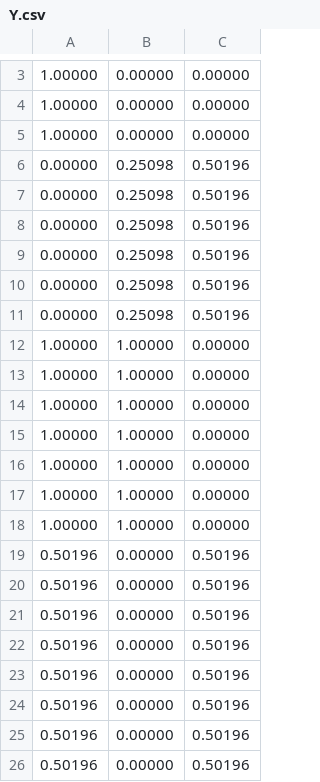
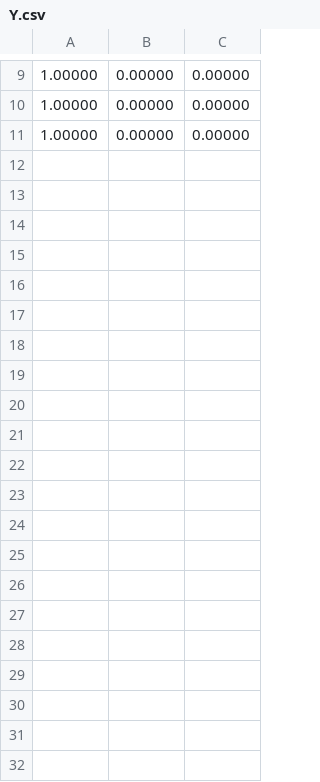
Before and after one commit to Chelqq/IA1-2, a CSV file: IA2/Practica_4_IA2/Y.csv, drawn as a sheet; only a part is shown, gaps mark what is left out; removed rows and columns are numbered as before the commit, all else as after; the diff covers the shown part only; the diff names each change by its address in the sheet, - before the commit and + after, or states it on an @@ line.

```diff
--- a/IA2/Practica_4_IA2/Y.csv
+++ b/IA2/Practica_4_IA2/Y.csv
-row 6: 0.00000 | 0.25098 | 0.50196
-row 7: 0.00000 | 0.25098 | 0.50196
-row 8: 0.00000 | 0.25098 | 0.50196
-row 9: 0.00000 | 0.25098 | 0.50196
-row 10: 0.00000 | 0.25098 | 0.50196
-row 11: 0.00000 | 0.25098 | 0.50196
-row 12: 1.00000 | 1.00000 | 0.00000
-row 13: 1.00000 | 1.00000 | 0.00000
-row 14: 1.00000 | 1.00000 | 0.00000
-row 15: 1.00000 | 1.00000 | 0.00000
-row 16: 1.00000 | 1.00000 | 0.00000
-row 17: 1.00000 | 1.00000 | 0.00000
-row 18: 1.00000 | 1.00000 | 0.00000
-row 19: 0.50196 | 0.00000 | 0.50196
-row 20: 0.50196 | 0.00000 | 0.50196
-row 21: 0.50196 | 0.00000 | 0.50196
-row 22: 0.50196 | 0.00000 | 0.50196
-row 23: 0.50196 | 0.00000 | 0.50196
-row 24: 0.50196 | 0.00000 | 0.50196
-row 25: 0.50196 | 0.00000 | 0.50196
-row 26: 0.50196 | 0.00000 | 0.50196
```
Also changed, not shown: 6 added rows elsewhere in this file, 2 other files.
